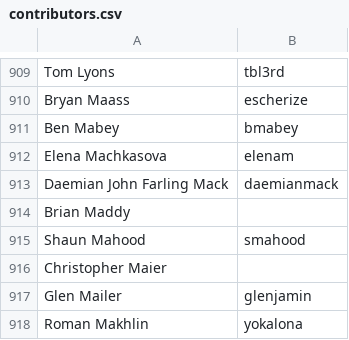
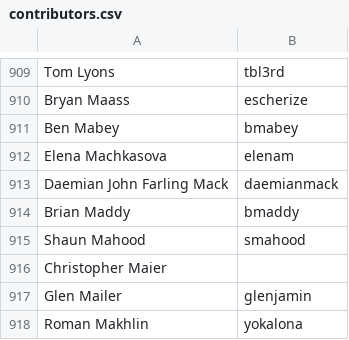
Before and after one commit to dharrigan/clojure-site, a CSV file: content/dev/contributors.csv, drawn as a sheet; only a part is shown, gaps mark what is left out.

Commit message:
update contributor

```diff
--- a/content/dev/contributors.csv
+++ b/content/dev/contributors.csv
@@ -913,3 +913,3 @@ Elena Machkasova,elenam
 Daemian John Farling Mack,daemianmack
-Brian Maddy,
+Brian Maddy,bmaddy
 Shaun Mahood,smahood
```
